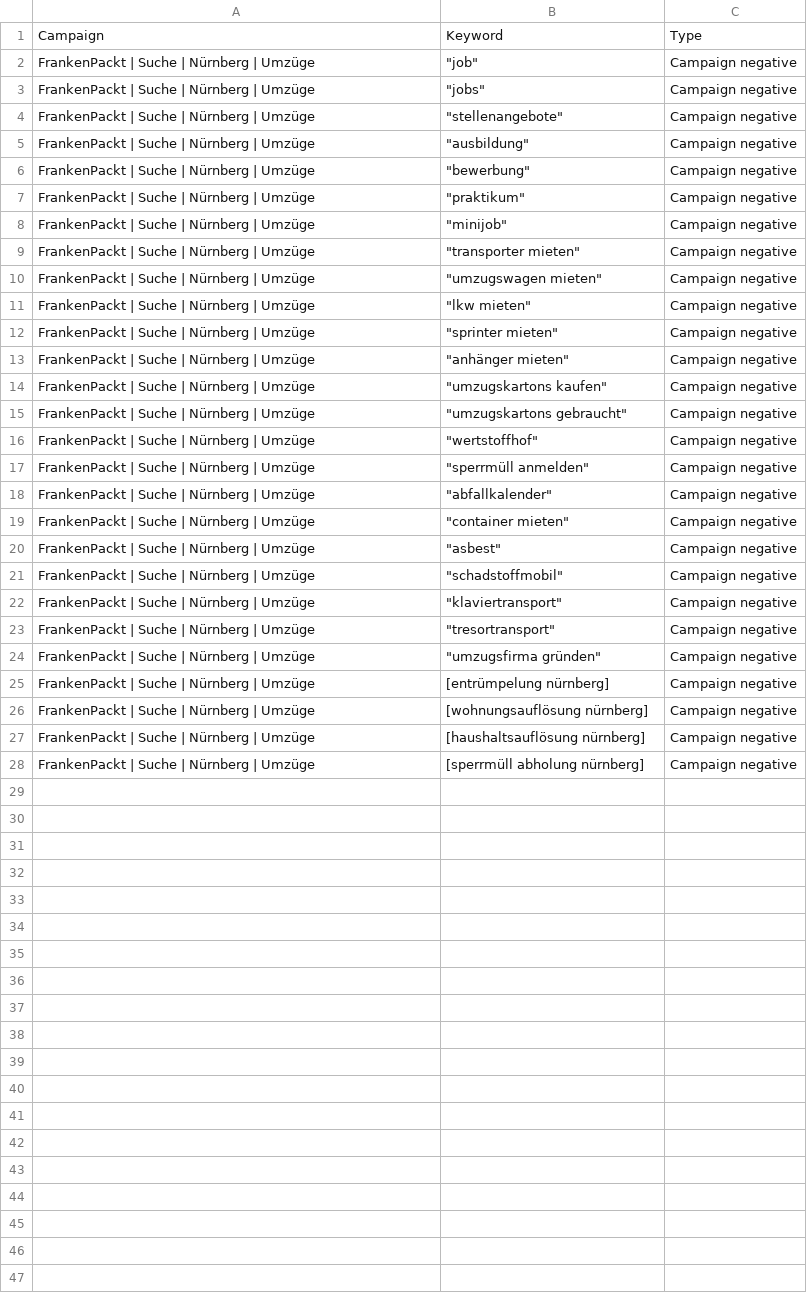
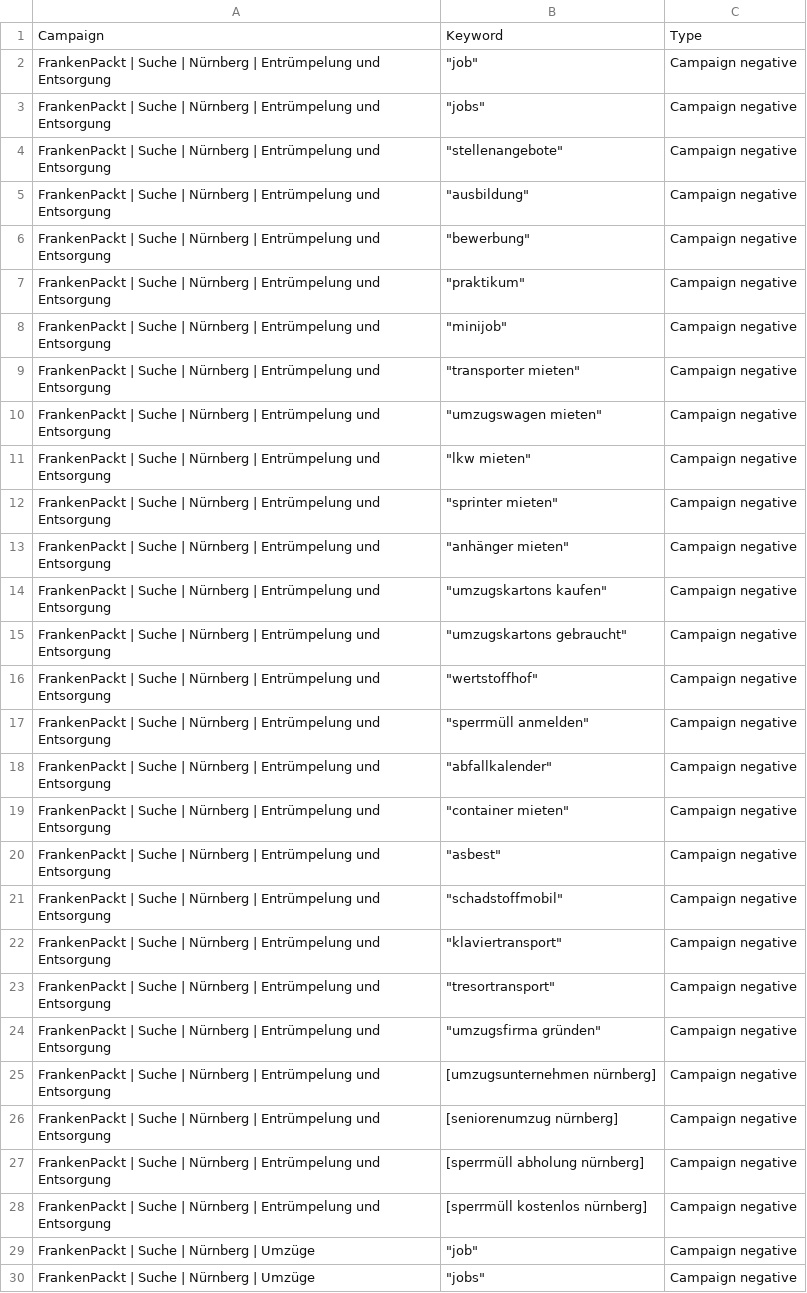
Before and after one commit to Exxd00/Frankenpakt.de, a CSV file: kampagnen/entwurf/04-ausschluesse.csv, drawn as a sheet; only a part is shown; the shorter side is filled out with more unchanged rows; the diff covers the shown part only.

Commit message:
Prioritize Entrümpelung and Entsorgung across the site and campaign drafts

```diff
--- a/kampagnen/entwurf/04-ausschluesse.csv
+++ b/kampagnen/entwurf/04-ausschluesse.csv
@@ -1,2 +1,29 @@
 "Campaign","Keyword","Type"
+"FrankenPackt | Suche | Nürnberg | Entrümpelung und Entsorgung","""job""","Campaign negative"
+"FrankenPackt | Suche | Nürnberg | Entrümpelung und Entsorgung","""jobs""","Campaign negative"
+"FrankenPackt | Suche | Nürnberg | Entrümpelung und Entsorgung","""stellenangebote""","Campaign negative"
+"FrankenPackt | Suche | Nürnberg | Entrümpelung und Entsorgung","""ausbildung""","Campaign negative"
+"FrankenPackt | Suche | Nürnberg | Entrümpelung und Entsorgung","""bewerbung""","Campaign negative"
+"FrankenPackt | Suche | Nürnberg | Entrümpelung und Entsorgung","""praktikum""","Campaign negative"
+"FrankenPackt | Suche | Nürnberg | Entrümpelung und Entsorgung","""minijob""","Campaign negative"
+"FrankenPackt | Suche | Nürnberg | Entrümpelung und Entsorgung","""transporter mieten""","Campaign negative"
+"FrankenPackt | Suche | Nürnberg | Entrümpelung und Entsorgung","""umzugswagen mieten""","Campaign negative"
+"FrankenPackt | Suche | Nürnberg | Entrümpelung und Entsorgung","""lkw mieten""","Campaign negative"
+"FrankenPackt | Suche | Nürnberg | Entrümpelung und Entsorgung","""sprinter mieten""","Campaign negative"
+"FrankenPackt | Suche | Nürnberg | Entrümpelung und Entsorgung","""anhänger mieten""","Campaign negative"
+"FrankenPackt | Suche | Nürnberg | Entrümpelung und Entsorgung","""umzugskartons kaufen""","Campaign negative"
+"FrankenPackt | Suche | Nürnberg | Entrümpelung und Entsorgung","""umzugskartons gebraucht""","Campaign negative"
+"FrankenPackt | Suche | Nürnberg | Entrümpelung und Entsorgung","""wertstoffhof""","Campaign negative"
+"FrankenPackt | Suche | Nürnberg | Entrümpelung und Entsorgung","""sperrmüll anmelden""","Campaign negative"
+"FrankenPackt | Suche | Nürnberg | Entrümpelung und Entsorgung","""abfallkalender""","Campaign negative"
+"FrankenPackt | Suche | Nürnberg | Entrümpelung und Entsorgung","""container mieten""","Campaign negative"
+"FrankenPackt | Suche | Nürnberg | Entrümpelung und Entsorgung","""asbest""","Campaign negative"
+"FrankenPackt | Suche | Nürnberg | Entrümpelung und Entsorgung","""schadstoffmobil""","Campaign negative"
+"FrankenPackt | Suche | Nürnberg | Entrümpelung und Entsorgung","""klaviertransport""","Campaign negative"
+"FrankenPackt | Suche | Nürnberg | Entrümpelung und Entsorgung","""tresortransport""","Campaign negative"
+"FrankenPackt | Suche | Nürnberg | Entrümpelung und Entsorgung","""umzugsfirma gründen""","Campaign negative"
+"FrankenPackt | Suche | Nürnberg | Entrümpelung und Entsorgung","[umzugsunternehmen nürnberg]","Campaign negative"
+"FrankenPackt | Suche | Nürnberg | Entrümpelung und Entsorgung","[seniorenumzug nürnberg]","Campaign negative"
+"FrankenPackt | Suche | Nürnberg | Entrümpelung und Entsorgung","[sperrmüll abholung nürnberg]","Campaign negative"
+"FrankenPackt | Suche | Nürnberg | Entrümpelung und Entsorgung","[sperrmüll kostenlos nürnberg]","Campaign negative"
 "FrankenPackt | Suche | Nürnberg | Umzüge","""job""","Campaign negative"
```
Also changed, not shown: 1 added row elsewhere in this file, kampagnen/entwurf/02-suchwoerter.csv, kampagnen/entwurf/03-anzeigen.csv, 32 other files.
